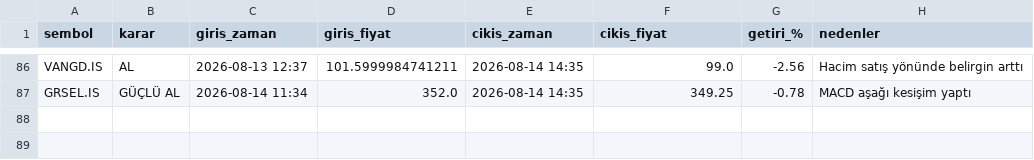
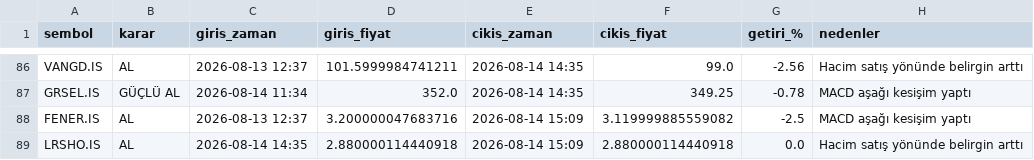
Before and after one commit to cotanakosmanbeyaz-droid/Hisse_arama, a CSV file: islem_gecmisi.csv, drawn as a sheet; only a part is shown, gaps mark what is left out; the diff names each change by its address in the sheet, - before the commit and + after, or states it on an @@ line.

```diff
--- a/islem_gecmisi.csv
+++ b/islem_gecmisi.csv
+row 88: FENER.IS | AL | 2026-08-13 12:37 | 3.200000047683716 | 2026-08-14 15:09 | 3.119999885559082 | -2.5 | MACD aşağı kesişim yaptı
+row 89: LRSHO.IS | AL | 2026-08-14 14:35 | 2.880000114440918 | 2026-08-14 15:09 | 2.880000114440918 | 0.0 | Hacim satış yönünde belirgin arttı
```
Also changed, not shown: 1 other file.
